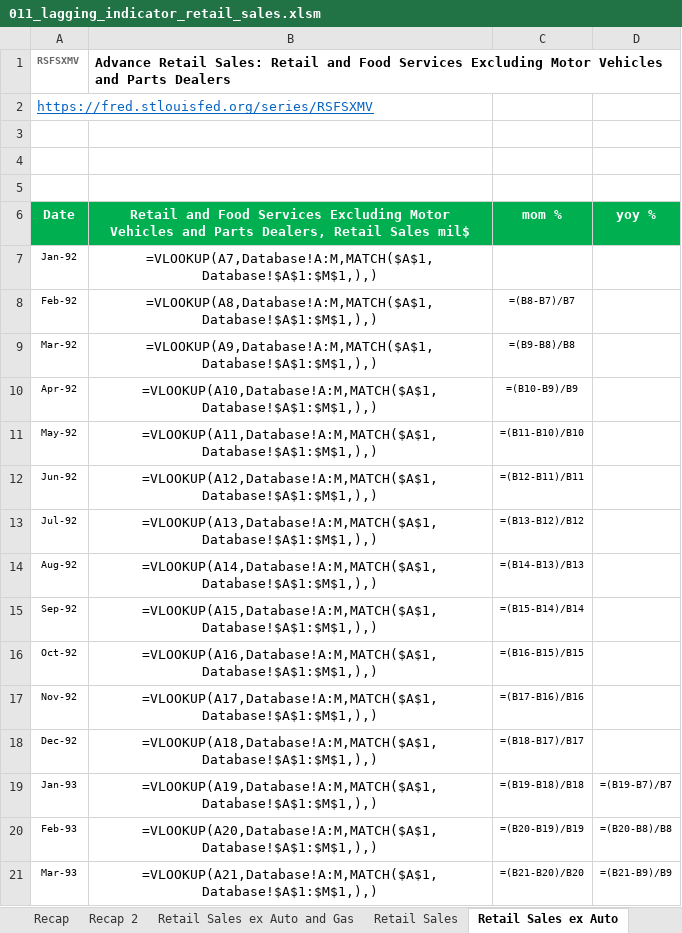
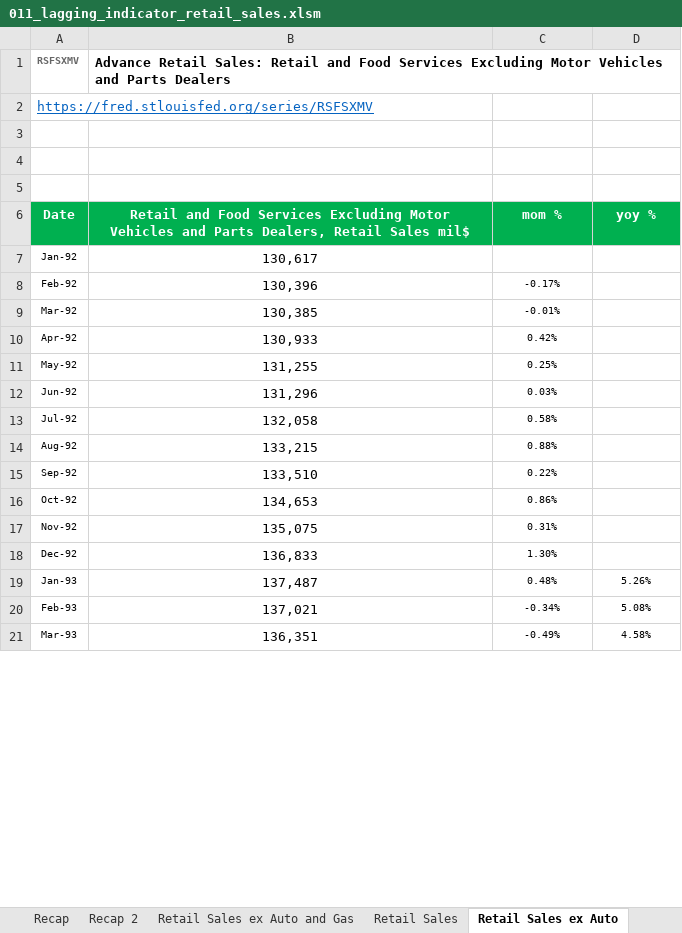
Before and after one commit to markjm5/portfoliomanagement, an Excel workbook: trading_excel_files/01_lagging_coincident_indicators/011_lagging_indicator_retail_sales.xlsm, sheet Retail Sales ex Auto, drawn as a sheet; only a part is shown; values as stored, in another font and other column widths than the file's, no borders; formulas without a stored value are shown as written; charts and pictures and conditional formats and table styles not drawn; the diff covers the shown part only; the diff names each change by its address in the sheet, - before the commit and + after, or states it on an @@ line.

```diff
--- a/trading_excel_files/01_lagging_coincident_indicators/011_lagging_indicator_retail_sales.xlsm (sheet Retail Sales ex Auto)
+++ b/trading_excel_files/01_lagging_coincident_indicators/011_lagging_indicator_retail_sales.xlsm (sheet Retail Sales ex Auto)
-B7: =VLOOKUP(A7,Database!A:M,MATCH($A$1,Database!$A$1:$M$1,),)
+B7: 130,617
-B8: =VLOOKUP(A8,Database!A:M,MATCH($A$1,Database!$A$1:$M$1,),)
+B8: 130,396
-C8 (mom %): =(B8-B7)/B7
+C8 (mom %): -0.17%
-B9: =VLOOKUP(A9,Database!A:M,MATCH($A$1,Database!$A$1:$M$1,),)
+B9: 130,385
-C9 (mom %): =(B9-B8)/B8
+C9 (mom %): -0.01%
-B10: =VLOOKUP(A10,Database!A:M,MATCH($A$1,Database!$A$1:$M$1,),)
+B10: 130,933
-C10 (mom %): =(B10-B9)/B9
+C10 (mom %): 0.42%
-B11: =VLOOKUP(A11,Database!A:M,MATCH($A$1,Database!$A$1:$M$1,),)
+B11: 131,255
-C11 (mom %): =(B11-B10)/B10
+C11 (mom %): 0.25%
-B12: =VLOOKUP(A12,Database!A:M,MATCH($A$1,Database!$A$1:$M$1,),)
+B12: 131,296
-C12 (mom %): =(B12-B11)/B11
+C12 (mom %): 0.03%
-B13: =VLOOKUP(A13,Database!A:M,MATCH($A$1,Database!$A$1:$M$1,),)
+B13: 132,058
-C13 (mom %): =(B13-B12)/B12
+C13 (mom %): 0.58%
-B14: =VLOOKUP(A14,Database!A:M,MATCH($A$1,Database!$A$1:$M$1,),)
+B14: 133,215
-C14 (mom %): =(B14-B13)/B13
+C14 (mom %): 0.88%
-B15: =VLOOKUP(A15,Database!A:M,MATCH($A$1,Database!$A$1:$M$1,),)
+B15: 133,510
-C15 (mom %): =(B15-B14)/B14
+C15 (mom %): 0.22%
-B16: =VLOOKUP(A16,Database!A:M,MATCH($A$1,Database!$A$1:$M$1,),)
+B16: 134,653
-C16 (mom %): =(B16-B15)/B15
+C16 (mom %): 0.86%
-B17: =VLOOKUP(A17,Database!A:M,MATCH($A$1,Database!$A$1:$M$1,),)
+B17: 135,075
-C17 (mom %): =(B17-B16)/B16
+C17 (mom %): 0.31%
-B18: =VLOOKUP(A18,Database!A:M,MATCH($A$1,Database!$A$1:$M$1,),)
+B18: 136,833
-C18 (mom %): =(B18-B17)/B17
+C18 (mom %): 1.30%
-B19: =VLOOKUP(A19,Database!A:M,MATCH($A$1,Database!$A$1:$M$1,),)
+B19: 137,487
-C19 (mom %): =(B19-B18)/B18
+C19 (mom %): 0.48%
-D19 (yoy %): =(B19-B7)/B7
+D19 (yoy %): 5.26%
-B20: =VLOOKUP(A20,Database!A:M,MATCH($A$1,Database!$A$1:$M$1,),)
+B20: 137,021
-C20 (mom %): =(B20-B19)/B19
+C20 (mom %): -0.34%
-D20 (yoy %): =(B20-B8)/B8
+D20 (yoy %): 5.08%
-B21: =VLOOKUP(A21,Database!A:M,MATCH($A$1,Database!$A$1:$M$1,),)
+B21: 136,351
-C21 (mom %): =(B21-B20)/B20
+C21 (mom %): -0.49%
-D21 (yoy %): =(B21-B9)/B9
+D21 (yoy %): 4.58%
```
Also changed, not shown: 1035 edited cells elsewhere in this sheet, sheet Recap 2, sheet Retail Sales ex Auto and Gas, sheet Non Store Retail, sheet Miscellaneous stores retailers, sheet Sporting Goods, sheet Gas Station, 11 more sheets, charts or pictures, trading_excel_files/01_lagging_coincident_indicators/003_lagging_indicator_world_gdp.xlsm, trading_excel_files/01_lagging_coincident_indicators/005_Lagging_Indicator_Job_Market_US_World.xlsm, 21 other files.
